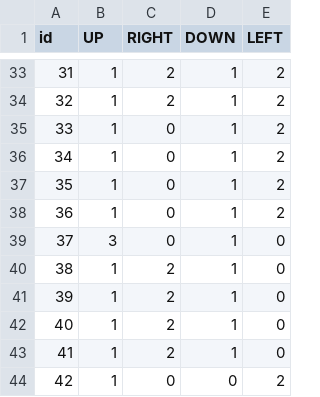
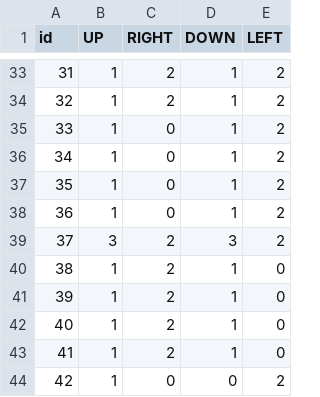
Before and after one commit to marcelo259981/Marcelo_wfc, a CSV file: reglas.csv, drawn as a sheet; only a part is shown, gaps mark what is left out.

```diff
--- a/reglas.csv
+++ b/reglas.csv
@@ -38,3 +38,3 @@ id,UP,RIGHT,DOWN,LEFT
 36,1,0,1,2
-37,3,0,1,0
+37,3,2,3,2
 38,1,2,1,0
```
Also changed, not shown: 6 other files.
